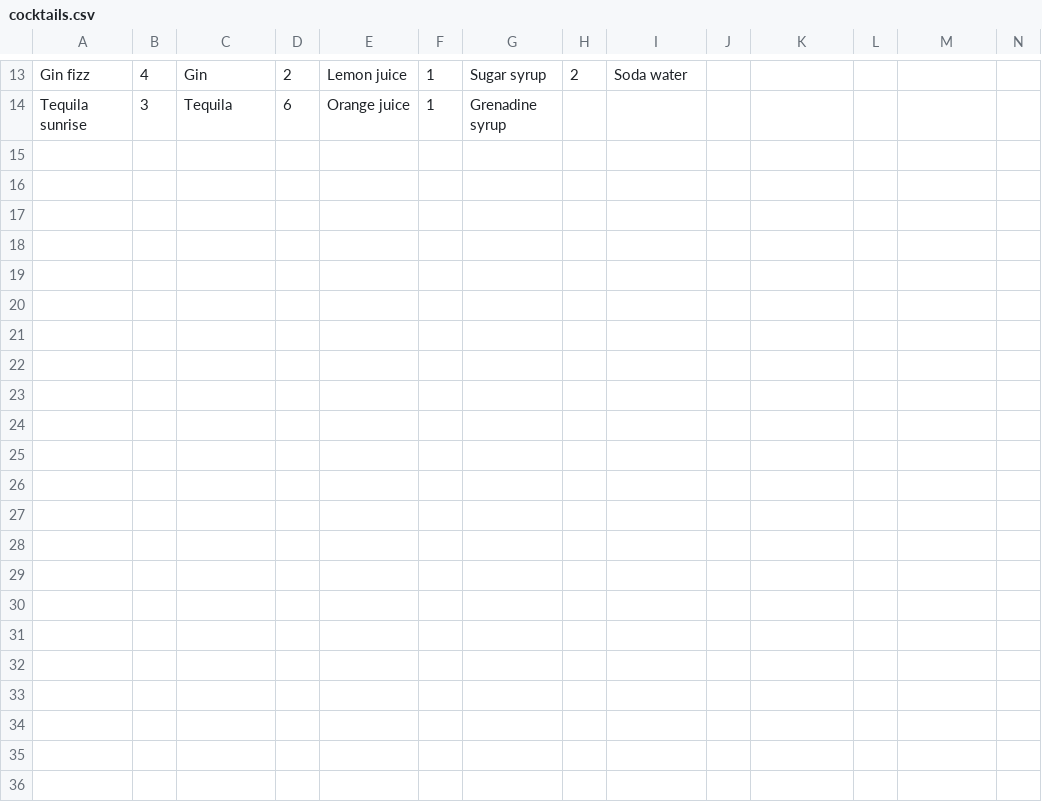
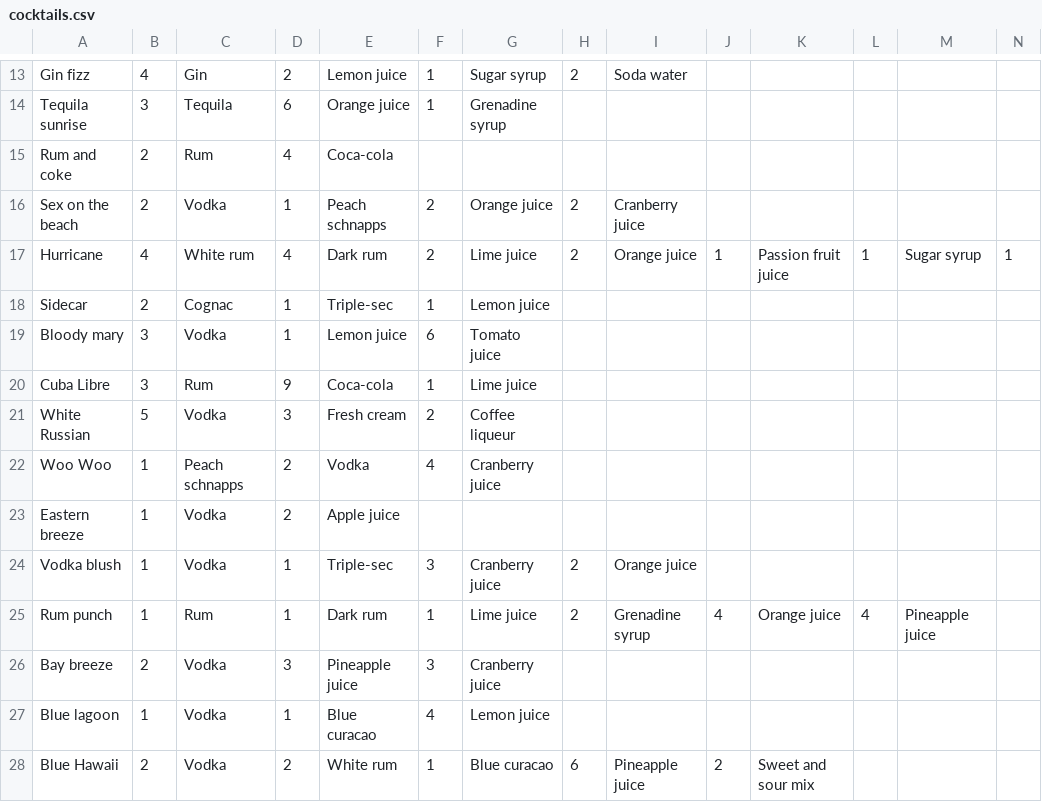
Before and after one commit to Krzo99/CocktailMixer, a CSV file: app/src/main/res/raw/cocktails.csv, drawn as a sheet; only a part is shown, gaps mark what is left out; rows hold the shown columns only; the diff names each change by its address in the sheet, - before the commit and + after, or states it on an @@ line.

Commit message:
Added a bunch of cocktails, and an easter egg

```diff
--- a/app/src/main/res/raw/cocktails.csv
+++ b/app/src/main/res/raw/cocktails.csv
+row 15: Rum and coke | 2 | Rum | 4 | Coca-cola
+row 16: Sex on the beach | 2 | Vodka | 1 | Peach schnapps | 2 | Orange juice | 2 | Cranberry juice
+row 17: Hurricane | 4 | White rum | 4 | Dark rum | 2 | Lime juice | 2 | Orange juice | 1 | Passion fruit juice | 1 | Sugar syrup | 1
+row 18: Sidecar | 2 | Cognac | 1 | Triple-sec | 1 | Lemon juice
+row 19: Bloody mary | 3 | Vodka | 1 | Lemon juice | 6 | Tomato juice
+row 20: Cuba Libre | 3 | Rum | 9 | Coca-cola | 1 | Lime juice
+row 21: White Russian | 5 | Vodka | 3 | Fresh cream | 2 | Coffee liqueur
+row 22: Woo Woo | 1 | Peach schnapps | 2 | Vodka | 4 | Cranberry juice
+row 23: Eastern breeze | 1 | Vodka | 2 | Apple juice
+row 24: Vodka blush | 1 | Vodka | 1 | Triple-sec | 3 | Cranberry juice | 2 | Orange juice
+row 25: Rum punch | 1 | Rum | 1 | Dark rum | 1 | Lime juice | 2 | Grenadine syrup | 4 | Orange juice | 4 | Pineapple juice
+row 26: Bay breeze | 2 | Vodka | 3 | Pineapple juice | 3 | Cranberry juice
+row 27: Blue lagoon | 1 | Vodka | 1 | Blue curacao | 4 | Lemon juice
+row 28: Blue Hawaii | 2 | Vodka | 2 | White rum | 1 | Blue curacao | 6 | Pineapple juice | 2 | Sweet and sour mix
```
Also changed, not shown: 23 other files.
